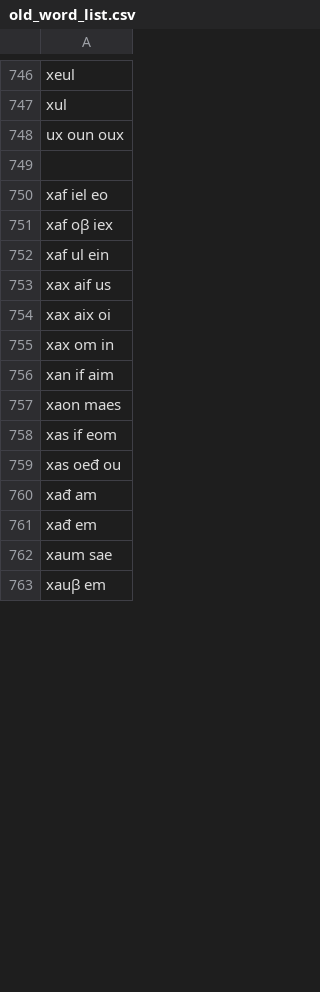
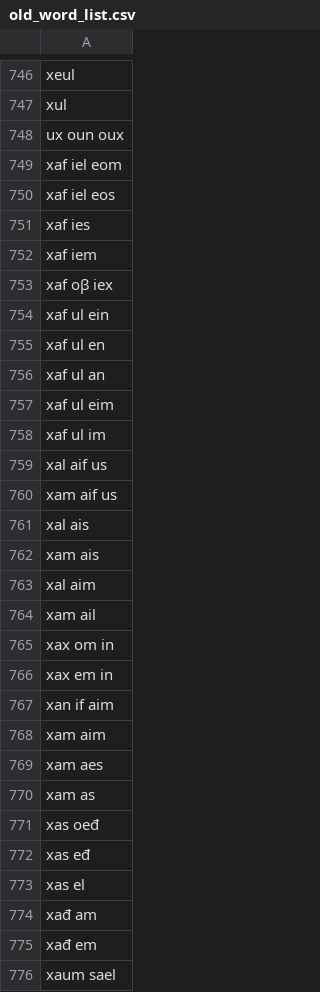
Before and after one commit to Naz713/word_gen, a CSV file: old_word_list.csv, drawn as a sheet; only a part is shown, gaps mark what is left out; the shorter side is filled out with more unchanged rows; the diff covers the shown part only.

Commit message:
words

```diff
--- a/old_word_list.csv
+++ b/old_word_list.csv
@@ -748,15 +748,29 @@ xul
 ux oun oux
-
-xaf iel eo
+xaf iel eom
+xaf iel eos
+xaf ies
+xaf iem
 xaf oβ iex
 xaf ul ein
-xax aif us
-xax aix oi
+xaf ul en
+xaf ul an
+xaf ul eim
+xaf ul im
+xal aif us
+xam aif us
+xal ais
+xam ais
+xal aim
+xam ail
 xax om in
+xax em in
 xan if aim
-xaon maes
-xas if eom
-xas oeđ ou
+xam aim
+xam aes
+xam as
+xas oeđ
+xas eđ
+xas el
 xađ am
 xađ em
-xaum sae
+xaum sael
```
Also changed, not shown: 28 added rows and 11 edited cells elsewhere in this file.
